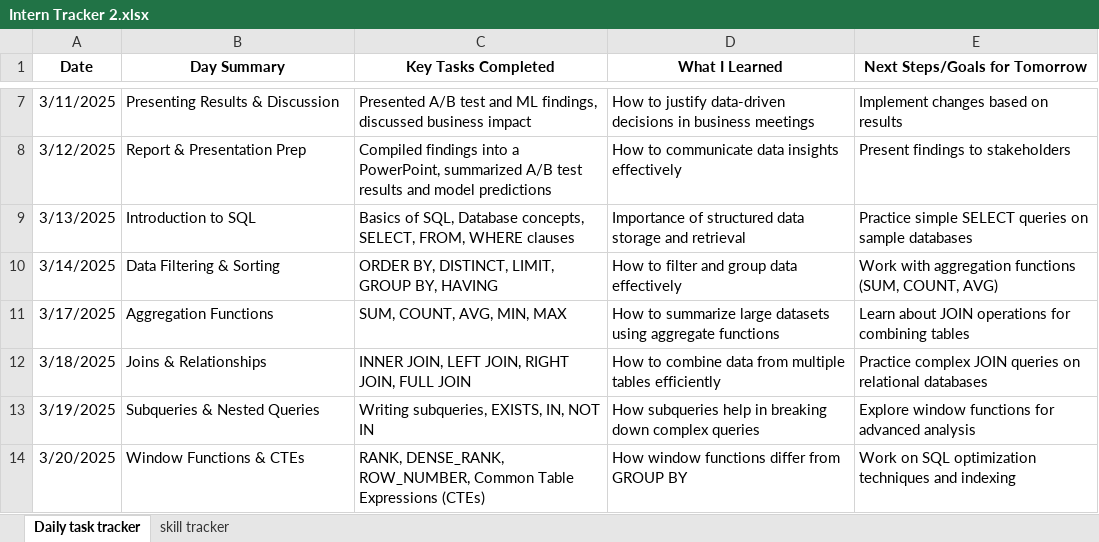
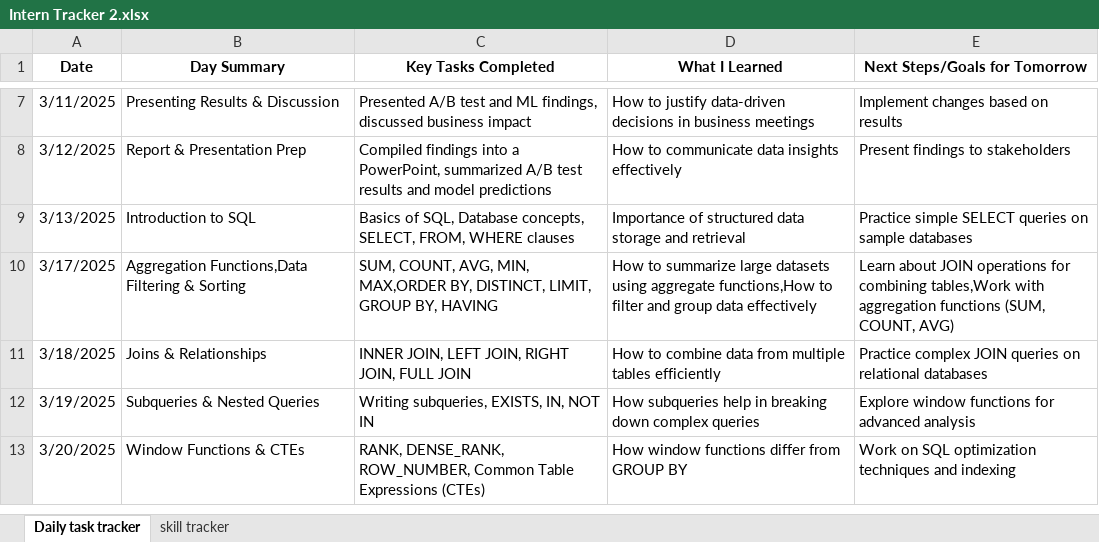
Before and after one commit to lopamudra01/sale, an Excel workbook: Intern Tracker 2.xlsx, sheet Daily task tracker, drawn as a sheet; only a part is shown, gaps mark what is left out; values as stored, in another font and other column widths than the file's, no borders; removed rows and columns are numbered as before the commit, all else as after; the diff names each change by its address in the sheet, - before the commit and + after, or states it on an @@ line.

```diff
--- a/Intern Tracker 2.xlsx (sheet Daily task tracker)
+++ b/Intern Tracker 2.xlsx (sheet Daily task tracker)
-row 10: 3/14/2025 | Data Filtering & Sorting | ORDER BY, DISTINCT, LIMIT, GROUP BY, HAVING | How to filter and group data effectively | Work with aggregation functions (SUM, COUNT, AVG)
-B10 (Day Summary): Aggregation Functions
+B10 (Day Summary): Aggregation Functions,Data Filtering & Sorting
-C10 (Key Tasks Completed): …AVG, MIN, MAX
+C10 (Key Tasks Completed): …AVG, MIN, MAX,ORDER BY, DISTINCT, LIMIT, GROUP BY, HAVING
-D10 (What I Learned): …using aggregate functions
+D10 (What I Learned): …using aggregate functions,How to filter and group data effectively
-E10 (Next Steps/Goals for Tomorrow): …for combining tables
+E10 (Next Steps/Goals for Tomorrow): …for combining tables,Work with aggregation functions (SUM, COUNT, AVG)
```
Also changed, not shown: sheet skill tracker.
